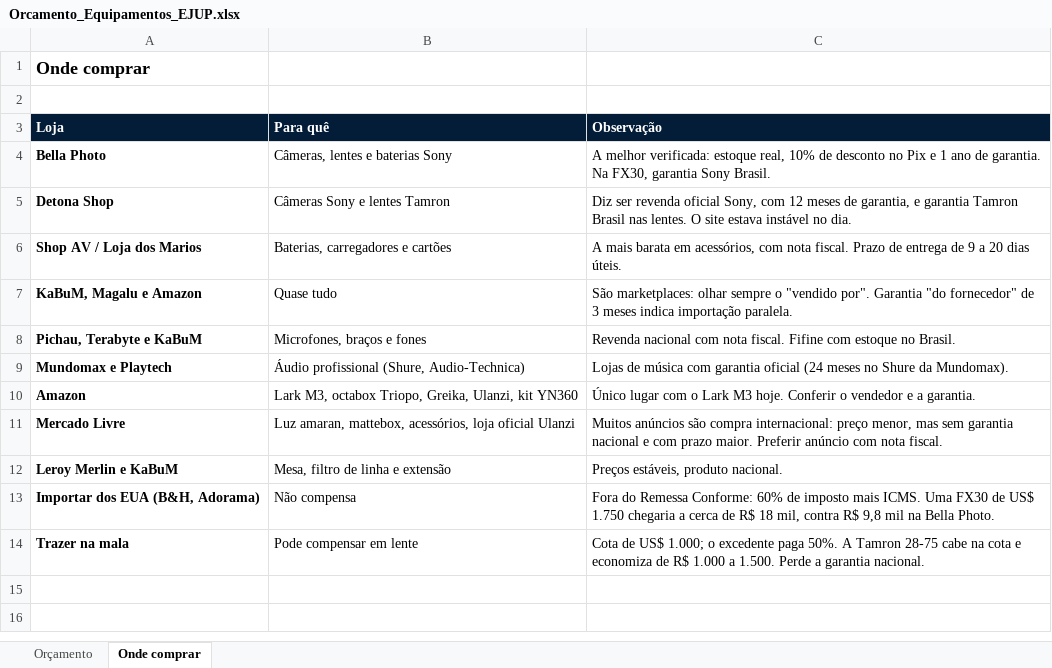
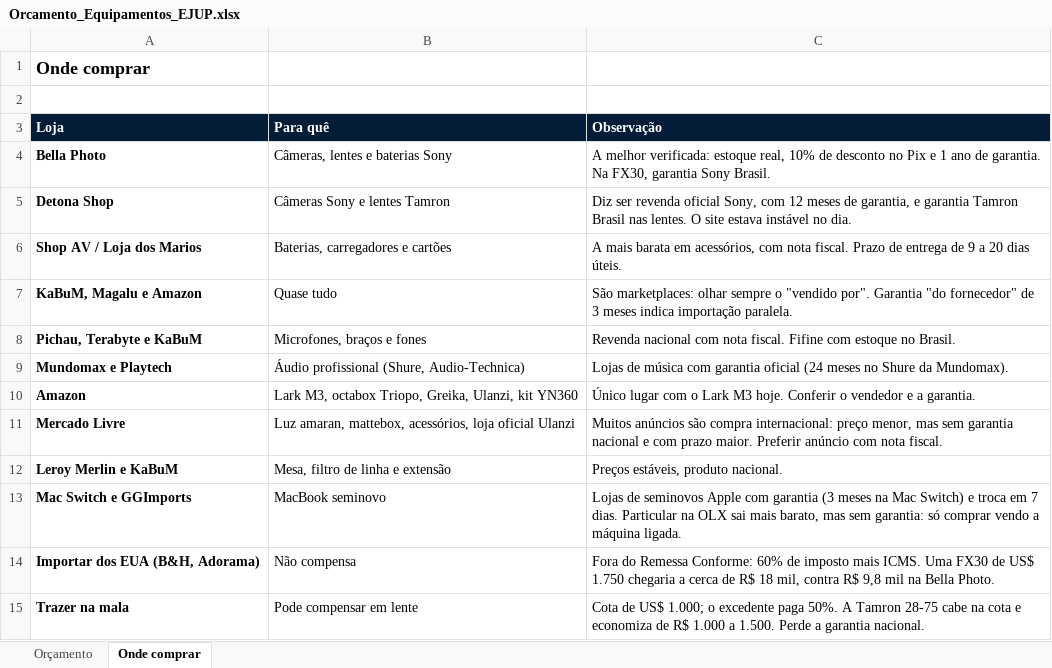
Before and after one commit to ejupmkt-lab/hub-ejup, an Excel workbook: minerva/docs/minerva/equipamentos/Orcamento_Equipamentos_EJUP.xlsx, sheet Onde comprar, drawn as a sheet; values as stored, in another font and other column widths than the file's, no borders; the diff names each change by its address in the sheet, - before the commit and + after, or states it on an @@ line.

```diff
--- a/minerva/docs/minerva/equipamentos/Orcamento_Equipamentos_EJUP.xlsx (sheet Onde comprar)
+++ b/minerva/docs/minerva/equipamentos/Orcamento_Equipamentos_EJUP.xlsx (sheet Onde comprar)
+row 13: Mac Switch e GGImports | MacBook seminovo | Lojas de seminovos Apple com garantia (3 meses na Mac Switch) e troca em 7 dias. Particular na OLX sai mais barato, mas sem garantia: só comprar vendo a máquina ligada.
```
Also changed, not shown: sheet Orçamento, formulas that keep their value, minerva/entregas/equipamentos/Orcamento_Equipamentos_EJUP.xlsx, 2 other files.
